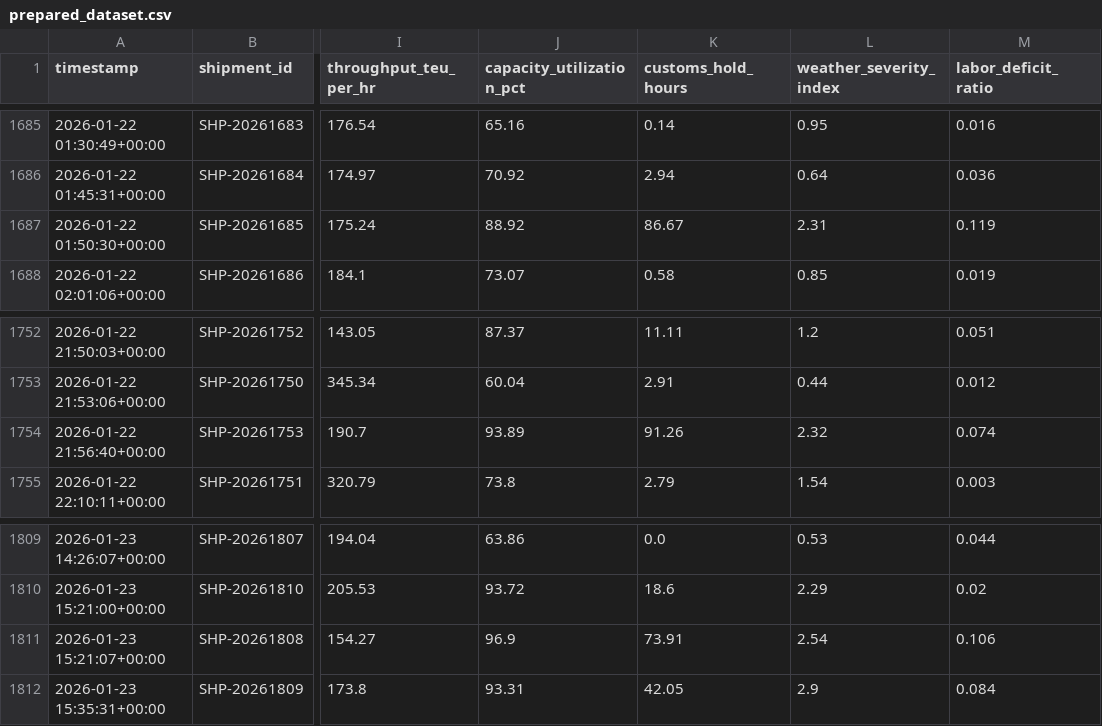
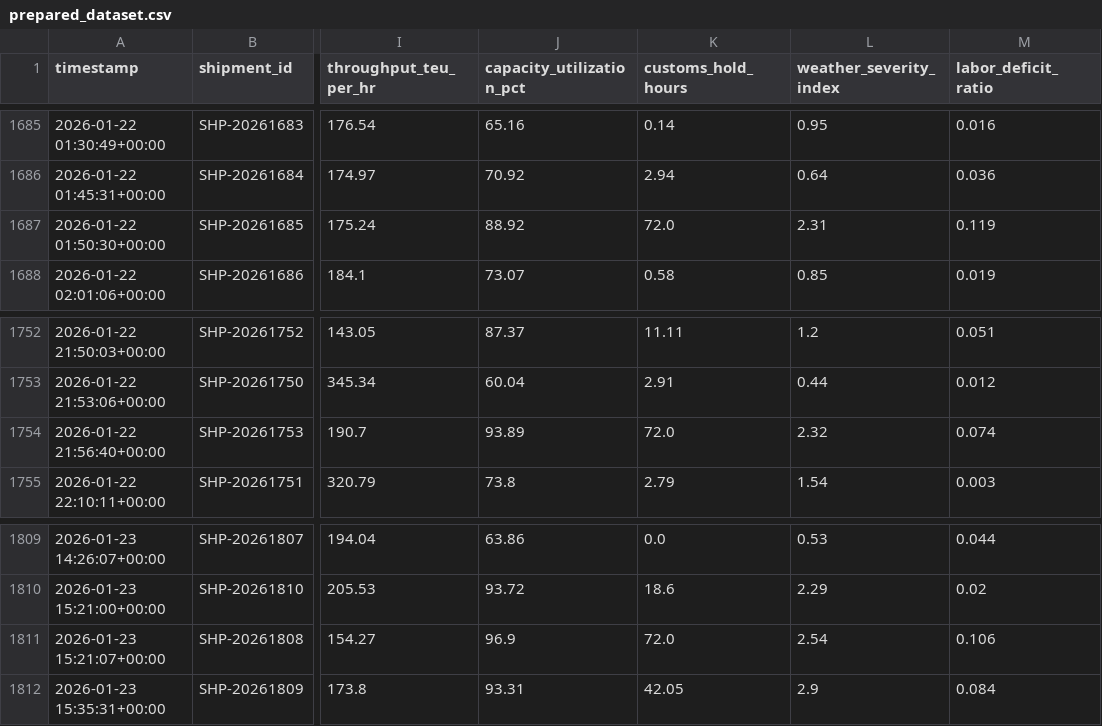
Before and after one commit to ayyapparaja227-arch/supply-chain-bottleneck-prediction, a CSV file: Stage02_DL/data/prepared_dataset.csv, drawn as a sheet; only a part is shown, gaps mark what is left out; the diff covers the shown part only; the diff names each change by its address in the sheet, - before the commit and + after, or states it on an @@ line.

```diff
--- a/Stage02_DL/data/prepared_dataset.csv
+++ b/Stage02_DL/data/prepared_dataset.csv
-K1687 (customs_hold_hours): 86.67
+K1687 (customs_hold_hours): 72.0
-K1754 (customs_hold_hours): 91.26
+K1754 (customs_hold_hours): 72.0
-K1811 (customs_hold_hours): 73.91
+K1811 (customs_hold_hours): 72.0
```
Also changed, not shown: 5 edited cells elsewhere in this file, Stage02_DL/data/hourly_node_telemetry.csv, 4 other files.
